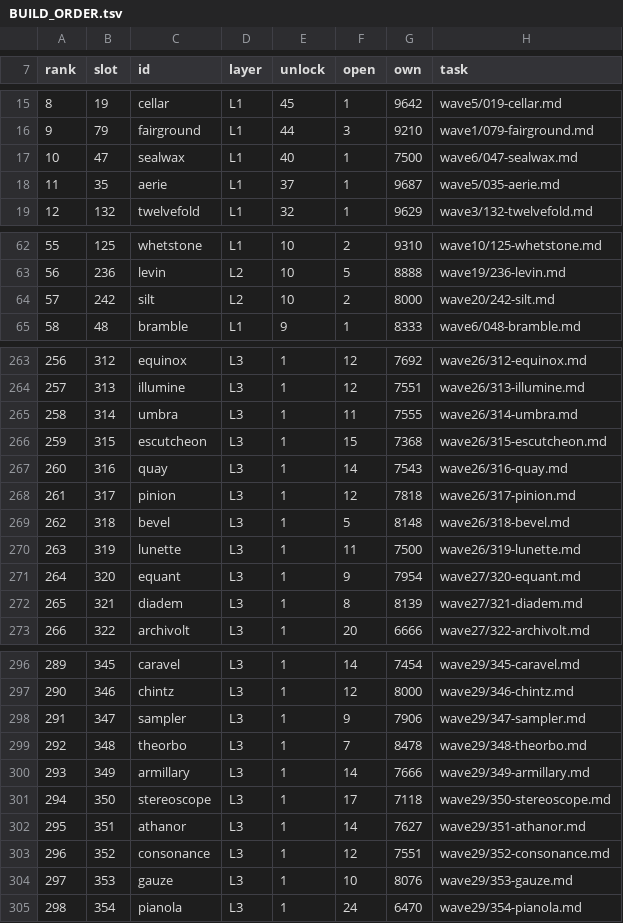
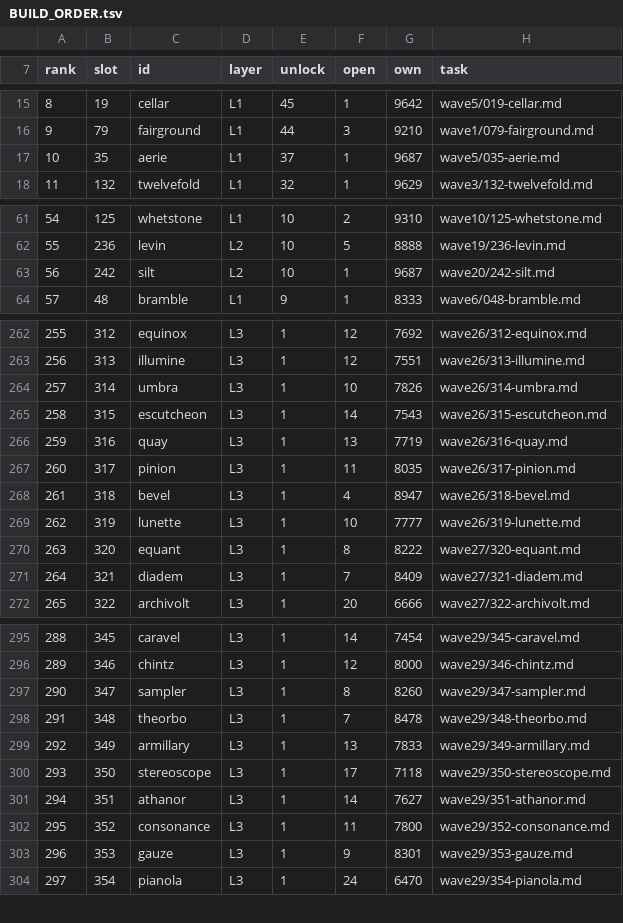
Before and after one commit to sykomiked/ZEDEC-XERO-VULPINE-V1.0.0, a TSV file: tools/server-tasks/BUILD_ORDER.tsv, drawn as a sheet; only a part is shown, gaps mark what is left out; removed rows and columns are numbered as before the commit, all else as after; the diff covers the shown part only; the diff names each change by its address in the sheet, - before the commit and + after, or states it on an @@ line.

```diff
--- a/tools/server-tasks/BUILD_ORDER.tsv
+++ b/tools/server-tasks/BUILD_ORDER.tsv
-row 17: 10 | 47 | sealwax | L1 | 40 | 1 | 7500 | wave6/047-sealwax.md
@@ column A (rank) renumbered from row 17 down @@
-F63 (open): 2
+F63 (open): 1
-G63 (own): 8000
+G63 (own): 9687
-F264 (open): 11
+F264 (open): 10
-G264 (own): 7555
+G264 (own): 7826
-F265 (open): 15
+F265 (open): 14
-G265 (own): 7368
+G265 (own): 7543
-F266 (open): 14
+F266 (open): 13
-G266 (own): 7543
+G266 (own): 7719
-F267 (open): 12
+F267 (open): 11
-G267 (own): 7818
+G267 (own): 8035
-F268 (open): 5
+F268 (open): 4
-G268 (own): 8148
+G268 (own): 8947
-F269 (open): 11
+F269 (open): 10
-G269 (own): 7500
+G269 (own): 7777
-F270 (open): 9
+F270 (open): 8
-G270 (own): 7954
+G270 (own): 8222
-F271 (open): 8
+F271 (open): 7
-G271 (own): 8139
+G271 (own): 8409
-F297 (open): 9
+F297 (open): 8
-G297 (own): 7906
+G297 (own): 8260
-F299 (open): 14
+F299 (open): 13
-G299 (own): 7666
+G299 (own): 7833
-F302 (open): 12
+F302 (open): 11
-G302 (own): 7551
+G302 (own): 7800
-F303 (open): 10
+F303 (open): 9
-G303 (own): 8076
+G303 (own): 8301
```
Also changed, not shown: 52 edited cells elsewhere in this file, kernel/src/alexandria/SLOTS.tsv, kernel/src/apps/CHECKS.tsv, 14 other files.
